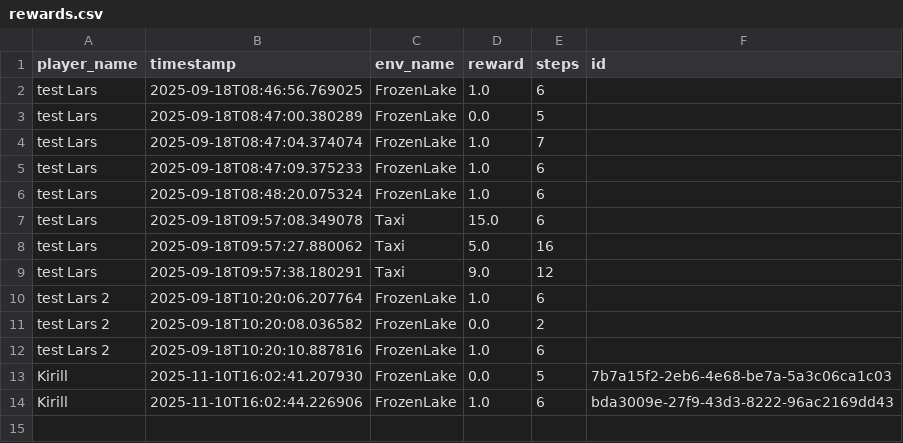
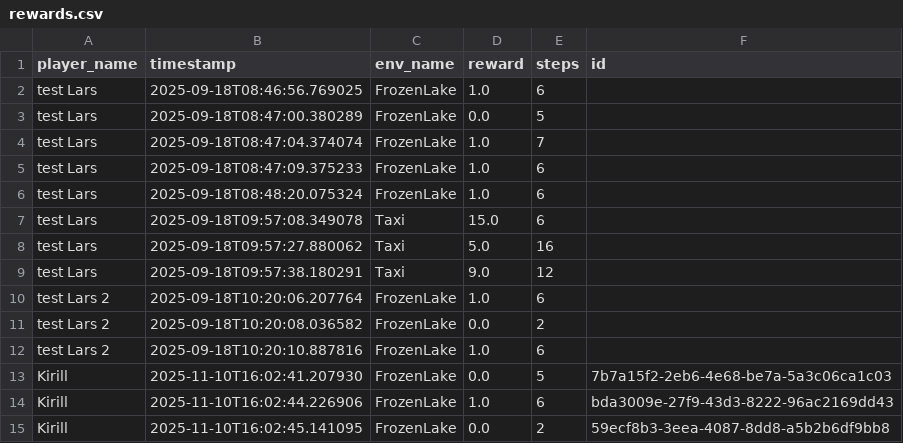
Before and after one commit to kirsalfetnik/gymnasium_human_feedback, a CSV file: rewards.csv, drawn as a sheet.

```diff
--- a/rewards.csv
+++ b/rewards.csv
@@ -14 +14,2 @@ Kirill,2025-11-10T16:02:41.207930,FrozenLake,0.0,5,7b7a15f2-2eb6-4e68-be7a-5a3c0
 Kirill,2025-11-10T16:02:44.226906,FrozenLake,1.0,6,bda3009e-27f9-43d3-8222-96ac2169dd43
+Kirill,2025-11-10T16:02:45.141095,FrozenLake,0.0,2,59ecf8b3-3eea-4087-8dd8-a5b2b6df9bb8
```
Also changed, not shown: trajectories.csv.
